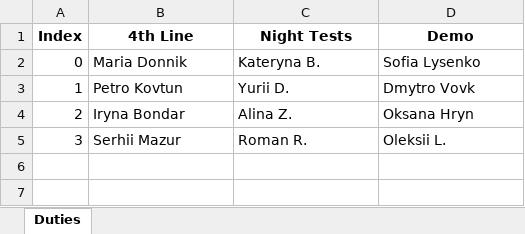
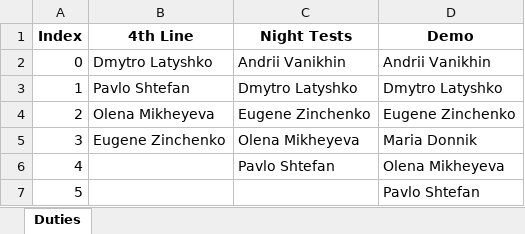
Before and after one commit to CRACKISH/energy_daily_team_reminder, an Excel workbook: duties.xlsx, sheet Duties, drawn as a sheet; values as stored, in another font and other column widths than the file's, no borders; the diff names each change by its address in the sheet, - before the commit and + after, or states it on an @@ line.

Commit message:
#0 adapt data

```diff
--- a/duties.xlsx (sheet Duties)
+++ b/duties.xlsx (sheet Duties)
-B2 (4th Line): Maria Donnik
+B2 (4th Line): Dmytro Latyshko
-C2 (Night Tests): Kateryna B.
+C2 (Night Tests): Andrii Vanikhin
-D2 (Demo): Sofia Lysenko
+D2 (Demo): Andrii Vanikhin
-B3 (4th Line): Petro Kovtun
+B3 (4th Line): Pavlo Shtefan
-C3 (Night Tests): Yurii D.
+C3 (Night Tests): Dmytro Latyshko
-D3 (Demo): Dmytro Vovk
+D3 (Demo): Dmytro Latyshko
-B4 (4th Line): Iryna Bondar
+B4 (4th Line): Olena Mikheyeva
-C4 (Night Tests): Alina Z.
+C4 (Night Tests): Eugene Zinchenko
-D4 (Demo): Oksana Hryn
+D4 (Demo): Eugene Zinchenko
-B5 (4th Line): Serhii Mazur
+B5 (4th Line): Eugene Zinchenko
-C5 (Night Tests): Roman R.
+C5 (Night Tests): Olena Mikheyeva
-D5 (Demo): Oleksii L.
+D5 (Demo): Maria Donnik
+row 6: 4 |  | Pavlo Shtefan | Olena Mikheyeva
+row 7: 5 |  |  | Pavlo Shtefan
```
Also changed, not shown: 1 other file.
